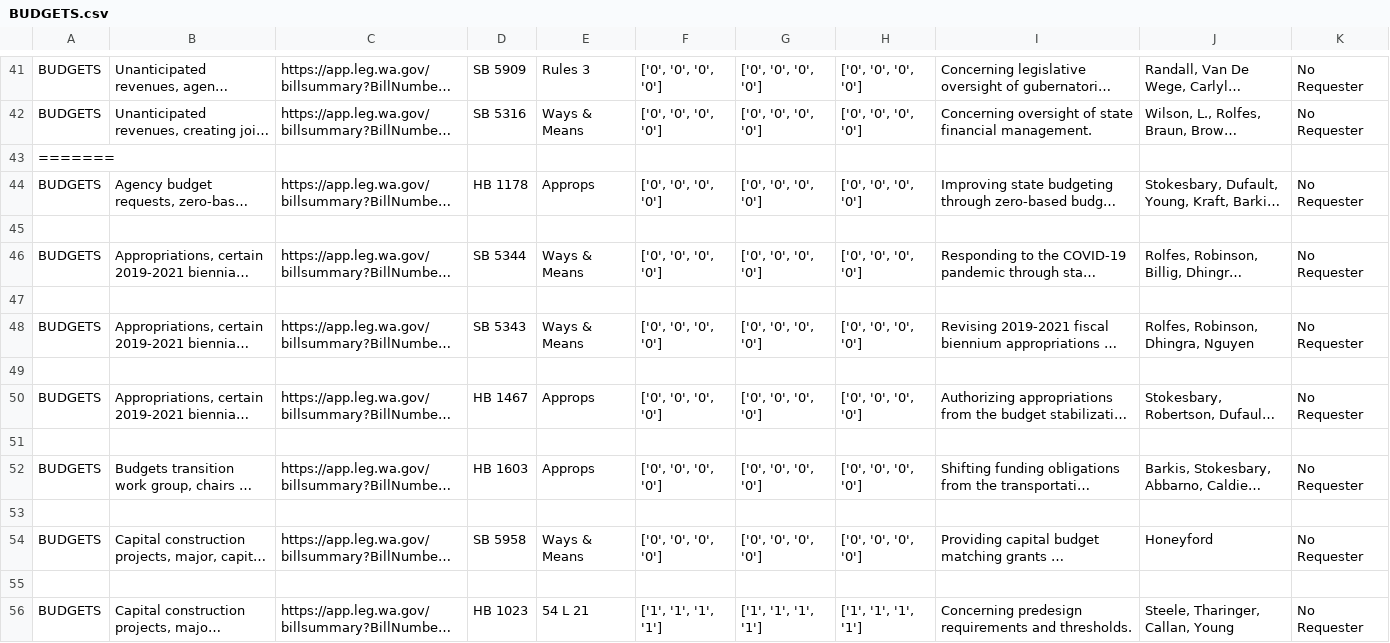
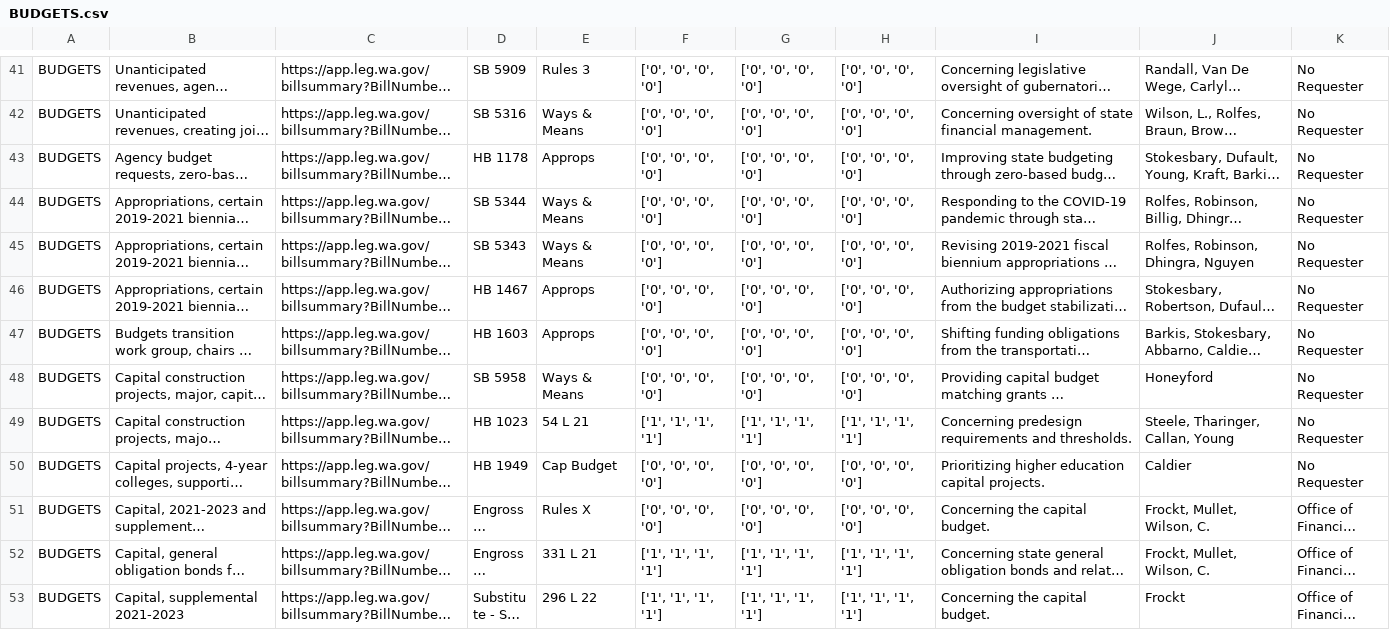
Before and after one commit to ctuguinay/CSE-412-Webscraping, a CSV file: topic_CSVs/BUDGETS.csv, drawn as a sheet; only a part is shown, gaps mark what is left out; the shorter side is filled out with more unchanged rows; long unchanged cells end in …; the diff covers the shown part only; the diff names each change by its address in the sheet, - before the commit and + after, or states it on an @@ line.

```diff
--- a/topic_CSVs/BUDGETS.csv
+++ b/topic_CSVs/BUDGETS.csv
-row 43: =======
-row 45: (empty)
-row 47: (empty)
-row 49: (empty)
-row 51: (empty)
-row 53: (empty)
-row 55: (empty)
```
Also changed, not shown: 37 removed rows elsewhere in this file, topic_CSVs/WORKERS'_COMPENSATION.csv.
